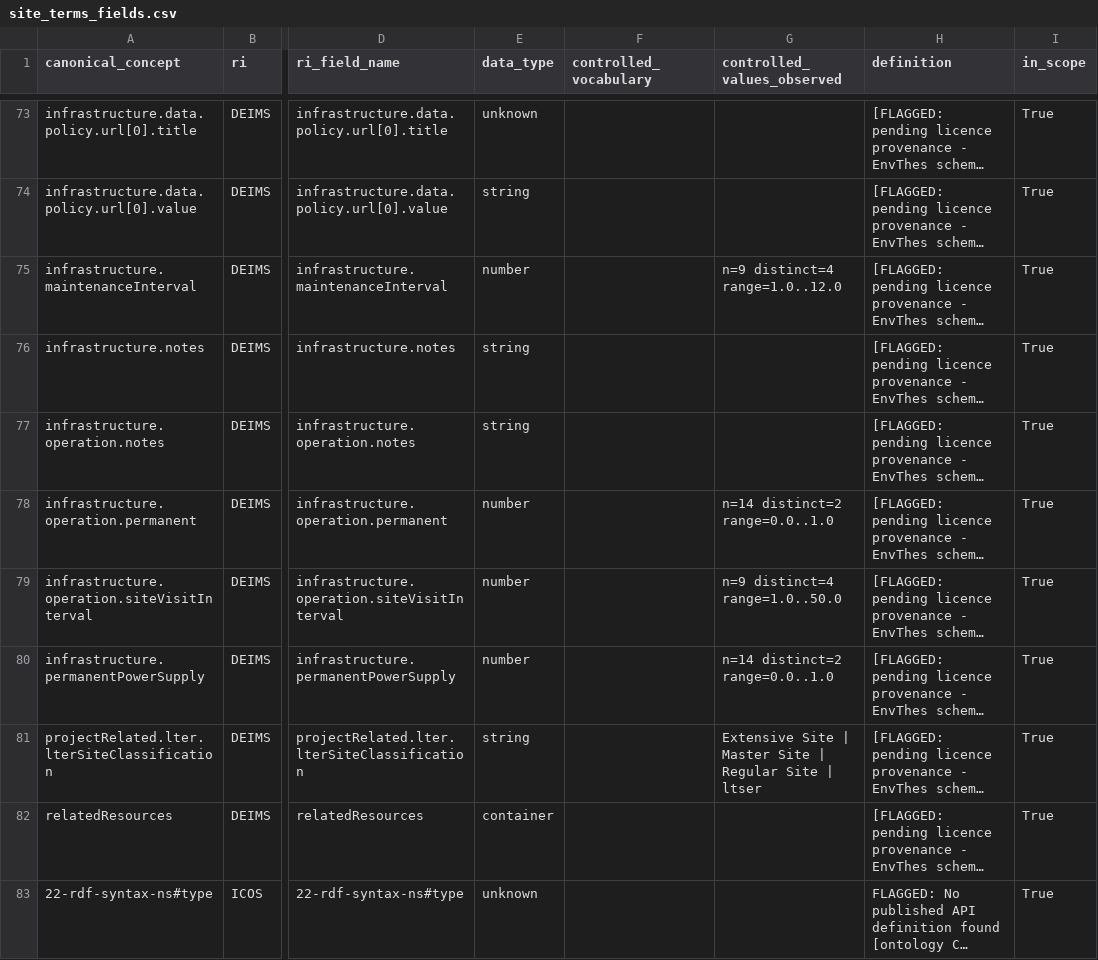
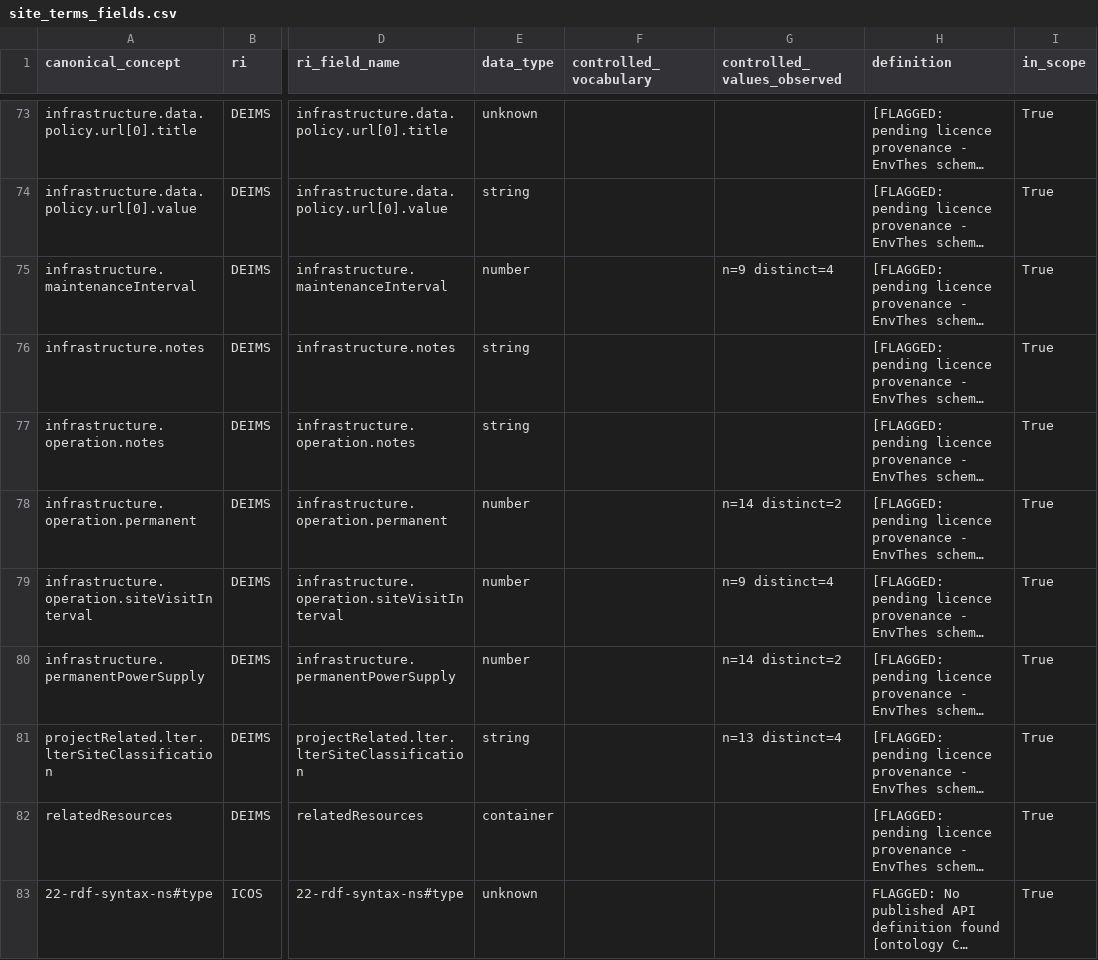
Before and after one commit to ozkanali357/ri-station-harmonization, a CSV file: outputs/site_terms_fields.csv, drawn as a sheet; only a part is shown, gaps mark what is left out; long unchanged cells end in …; the diff covers the shown part only; the diff names each change by its address in the sheet, - before the commit and + after, or states it on an @@ line.

Commit message:
site_terms Step 2: join ACTRIS CC0 definitions, count-only DEIMS observed values, type facility_type as string

```diff
--- a/outputs/site_terms_fields.csv
+++ b/outputs/site_terms_fields.csv
-G75 (controlled_values_observed): n=9 distinct=4 range=1.0..12.0
+G75 (controlled_values_observed): n=9 distinct=4
-G78 (controlled_values_observed): n=14 distinct=2 range=0.0..1.0
+G78 (controlled_values_observed): n=14 distinct=2
-G79 (controlled_values_observed): n=9 distinct=4 range=1.0..50.0
+G79 (controlled_values_observed): n=9 distinct=4
-G80 (controlled_values_observed): n=14 distinct=2 range=0.0..1.0
+G80 (controlled_values_observed): n=14 distinct=2
-G81 (controlled_values_observed): Extensive Site | Master Site | Regular Site | ltser
+G81 (controlled_values_observed): n=13 distinct=4
```
Also changed, not shown: 60 edited cells elsewhere in this file, 2 other files.
